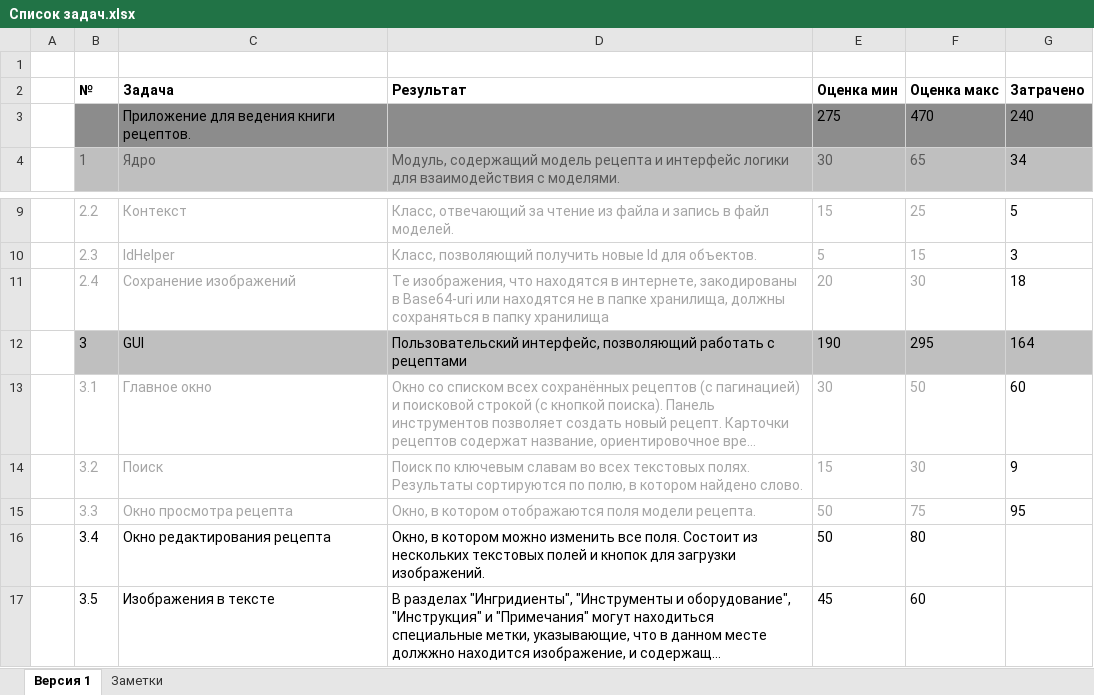
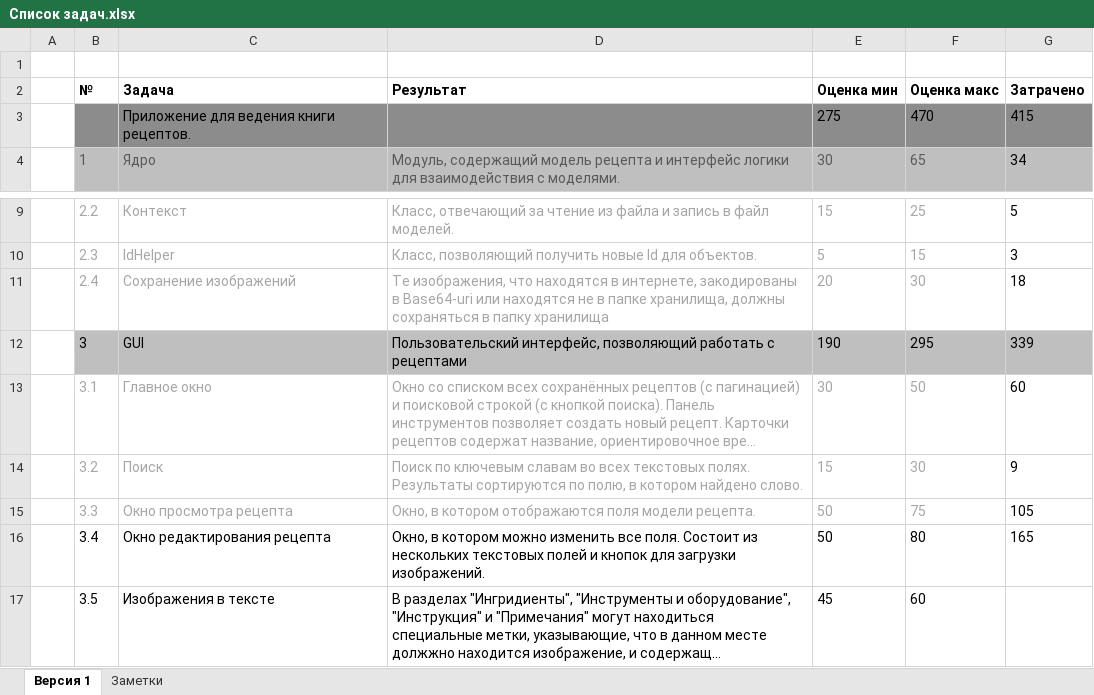
Before and after one commit to NeaEnot/Ratatouille, an Excel workbook: Список задач.xlsx, sheet Версия 1, drawn as a sheet; only a part is shown, gaps mark what is left out; long unchanged cells end in …; values as stored, in another font and other column widths than the file's, no borders; the diff names each change by its address in the sheet, - before the commit and + after, or states it on an @@ line.

```diff
--- a/Список задач.xlsx (sheet Версия 1)
+++ b/Список задач.xlsx (sheet Версия 1)
-G3 (Затрачено): 240
+G3 (Затрачено): 415
-G12 (Затрачено): 164
+G12 (Затрачено): 339
-G15 (Затрачено): 95
+G15 (Затрачено): 105
-G16 (Затрачено): (empty)
+G16 (Затрачено): 165
```
Also changed, not shown: 8 other files.
